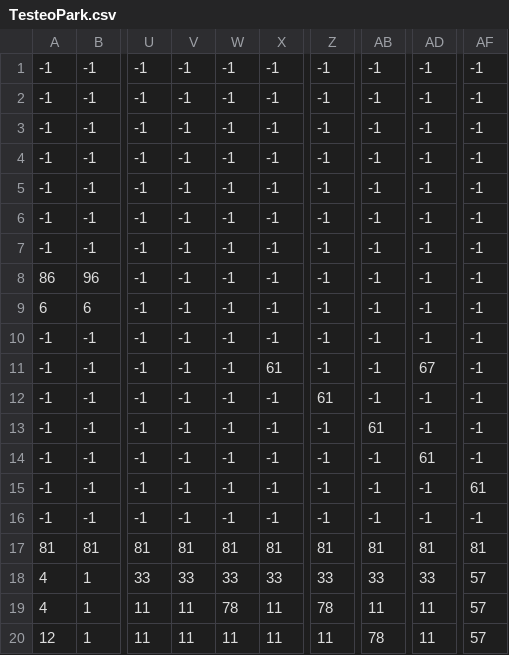
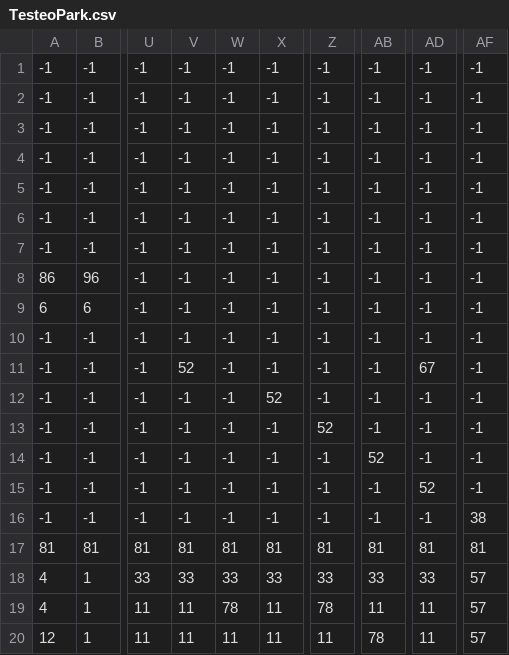
Before and after one commit to matias101-blip/Bounce-haxe-game, a CSV file: assets/data/TesteoPark.csv, drawn as a sheet; only a part is shown, gaps mark what is left out; the diff names each change by its address in the sheet, - before the commit and + after, or states it on an @@ line.

```diff
--- a/assets/data/TesteoPark.csv
+++ b/assets/data/TesteoPark.csv
-V11: -1
+V11: 52
-X11: 61
+X11: -1
-X12: -1
+X12: 52
-Z12: 61
+Z12: -1
-Z13: -1
+Z13: 52
-AB13: 61
+AB13: -1
-AB14: -1
+AB14: 52
-AD14: 61
+AD14: -1
-AD15: -1
+AD15: 52
-AF15: 61
+AF15: -1
-AF16: -1
+AF16: 38
```
Also changed, not shown: 17 other files.
